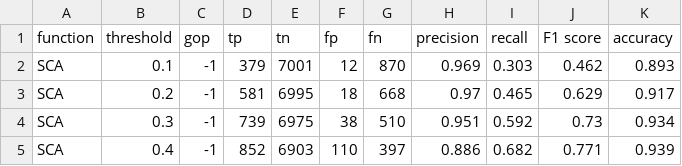
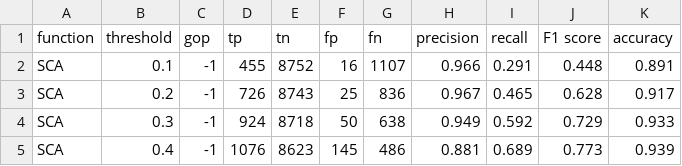
Before and after one commit to lexibank/sabor, a TSV file: store/exp_results_SCA.tsv, drawn as a sheet; only a part is shown; the diff covers the shown part only.

```diff
--- a/store/exp_results_SCA.tsv
+++ b/store/exp_results_SCA.tsv
@@ -1,5 +1,5 @@
 function	threshold	gop	tp	tn	fp	fn	precision	recall	F1 score	accuracy
-SCA	0.1	-1	379	7001	12	870	0.969	0.303	0.462	0.893
-SCA	0.2	-1	581	6995	18	668	0.97	0.465	0.629	0.917
-SCA	0.3	-1	739	6975	38	510	0.951	0.592	0.73	0.934
-SCA	0.4	-1	852	6903	110	397	0.886	0.682	0.771	0.939
+SCA	0.1	-1	455	8752	16	1107	0.966	0.291	0.448	0.891
+SCA	0.2	-1	726	8743	25	836	0.967	0.465	0.628	0.917
+SCA	0.3	-1	924	8718	50	638	0.949	0.592	0.729	0.933
+SCA	0.4	-1	1076	8623	145	486	0.881	0.689	0.773	0.939
```
Also changed, not shown: 28 edited cells elsewhere in this file, store/exp_results_NED.tsv, 9 other files.
